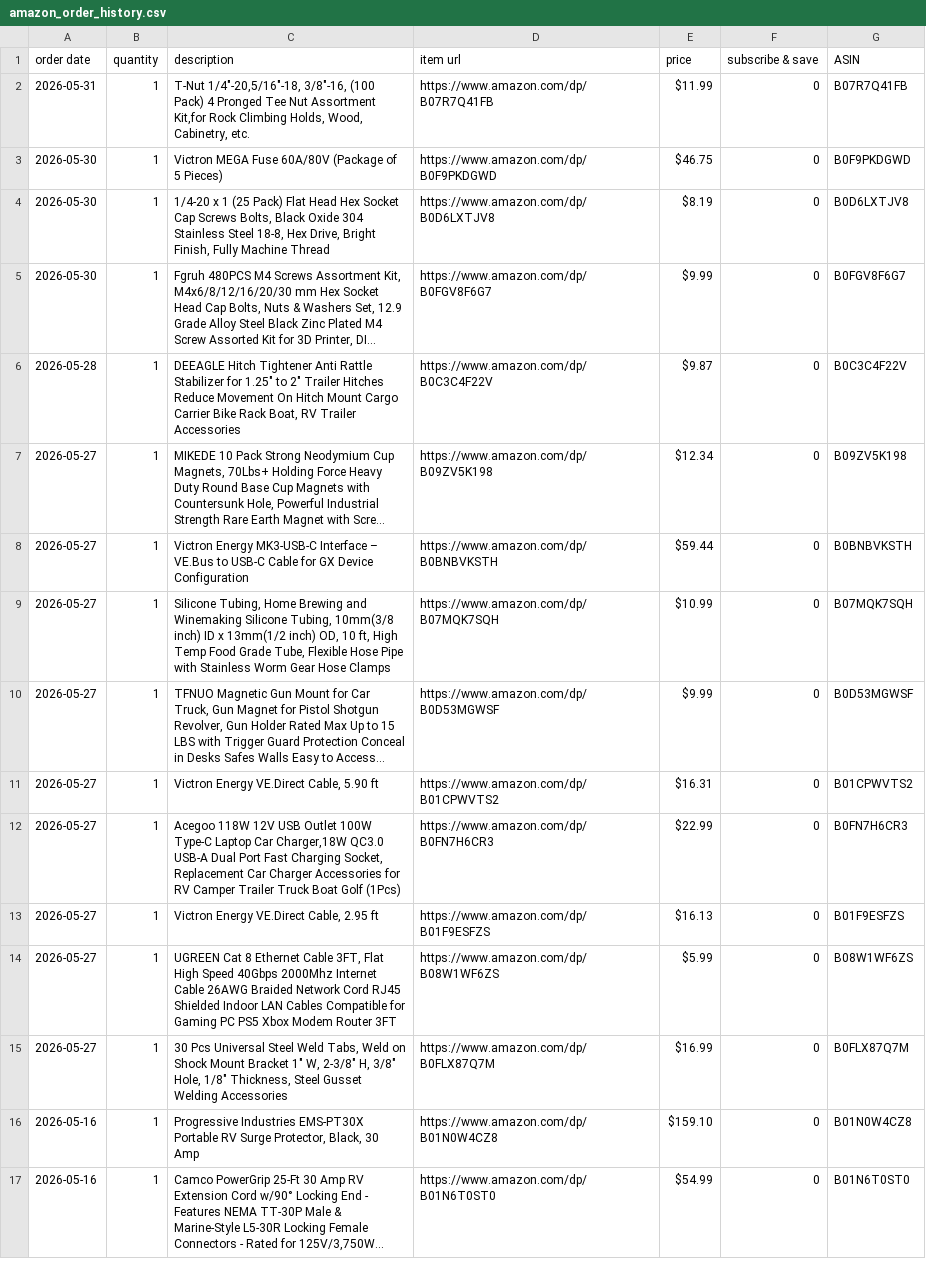
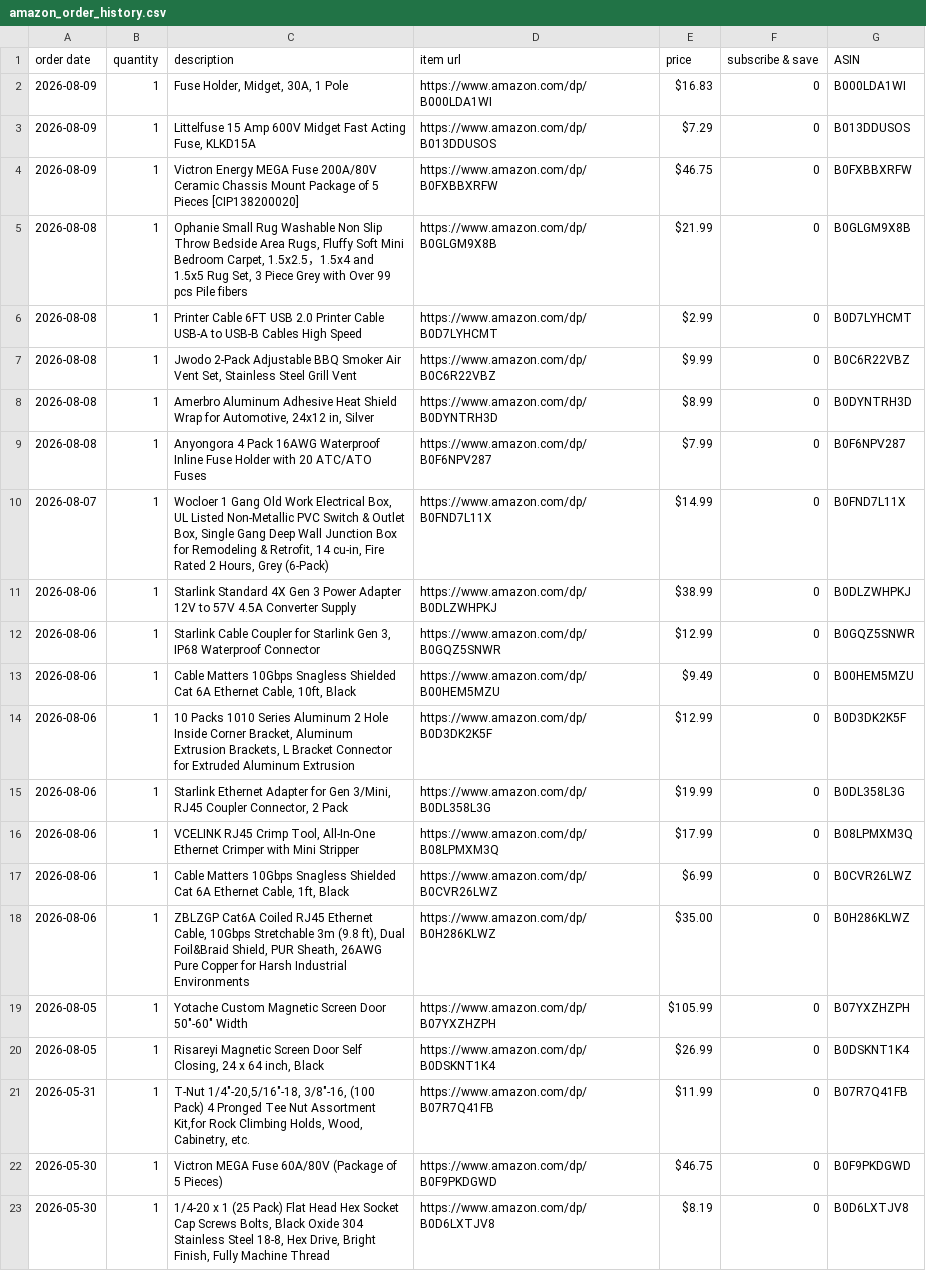
Before and after one commit to DataDaneDev/HiatusBuild, a CSV file: references/amazon_order_history.csv, drawn as a sheet; only a part is shown; the shorter side is filled out with more unchanged rows; long unchanged cells end in …; the diff names each change by its address in the sheet, - before the commit and + after, or states it on an @@ line.

```diff
--- a/references/amazon_order_history.csv
+++ b/references/amazon_order_history.csv
+row 2: 2026-08-09 | 1 | Fuse Holder, Midget, 30A, 1 Pole | https://www.amazon.com/dp/B000LDA1WI | $16.83 | 0 | B000LDA1WI
+row 3: 2026-08-09 | 1 | Littelfuse 15 Amp 600V Midget Fast Acting Fuse, KLKD15A | https://www.amazon.com/dp/B013DDUSOS | $7.29 | 0 | B013DDUSOS
+row 4: 2026-08-09 | 1 | Victron Energy MEGA Fuse 200A/80V Ceramic Chassis Mount Package of 5 Pieces [CIP138200020] | https://www.amazon.com/dp/B0FXBBXRFW | $46.75 | 0 | B0FXBBXRFW
+row 5: 2026-08-08 | 1 | Ophanie Small Rug Washable Non Slip Throw Bedside Area Rugs, Fluffy Soft Mini Bedroom Carpet, 1.5x2.5，1.5x4 and 1.5x5 Rug Set, 3 Piece Grey with Over 99 pcs Pile fibers | https://www.amazon.com/dp/B0GLGM9X8B | $21.99 | 0 | B0GLGM9X8B
+row 6: 2026-08-08 | 1 | Printer Cable 6FT USB 2.0 Printer Cable USB-A to USB-B Cables High Speed | https://www.amazon.com/dp/B0D7LYHCMT | $2.99 | 0 | B0D7LYHCMT
+row 7: 2026-08-08 | 1 | Jwodo 2-Pack Adjustable BBQ Smoker Air Vent Set, Stainless Steel Grill Vent | https://www.amazon.com/dp/B0C6R22VBZ | $9.99 | 0 | B0C6R22VBZ
+row 8: 2026-08-08 | 1 | Amerbro Aluminum Adhesive Heat Shield Wrap for Automotive, 24x12 in, Silver | https://www.amazon.com/dp/B0DYNTRH3D | $8.99 | 0 | B0DYNTRH3D
+row 9: 2026-08-08 | 1 | Anyongora 4 Pack 16AWG Waterproof Inline Fuse Holder with 20 ATC/ATO Fuses | https://www.amazon.com/dp/B0F6NPV287 | $7.99 | 0 | B0F6NPV287
+row 10: 2026-08-07 | 1 | Wocloer 1 Gang Old Work Electrical Box, UL Listed Non-Metallic PVC Switch & Outlet Box, Single Gang Deep Wall Junction Box for Remodeling & Retrofit, 14 cu-in, Fire Rated 2 Hours, Grey (6-Pack) | https://www.amazon.com/dp/B0FND7L11X | $14.99 | 0 | B0FND7L11X
+row 11: 2026-08-06 | 1 | Starlink Standard 4X Gen 3 Power Adapter 12V to 57V 4.5A Converter Supply | https://www.amazon.com/dp/B0DLZWHPKJ | $38.99 | 0 | B0DLZWHPKJ
+row 12: 2026-08-06 | 1 | Starlink Cable Coupler for Starlink Gen 3, IP68 Waterproof Connector | https://www.amazon.com/dp/B0GQZ5SNWR | $12.99 | 0 | B0GQZ5SNWR
+row 13: 2026-08-06 | 1 | Cable Matters 10Gbps Snagless Shielded Cat 6A Ethernet Cable, 10ft, Black | https://www.amazon.com/dp/B00HEM5MZU | $9.49 | 0 | B00HEM5MZU
+row 14: 2026-08-06 | 1 | 10 Packs 1010 Series Aluminum 2 Hole Inside Corner Bracket, Aluminum Extrusion Brackets, L Bracket Connector for Extruded Aluminum Extrusion | https://www.amazon.com/dp/B0D3DK2K5F | $12.99 | 0 | B0D3DK2K5F
+row 15: 2026-08-06 | 1 | Starlink Ethernet Adapter for Gen 3/Mini, RJ45 Coupler Connector, 2 Pack | https://www.amazon.com/dp/B0DL358L3G | $19.99 | 0 | B0DL358L3G
+row 16: 2026-08-06 | 1 | VCELINK RJ45 Crimp Tool, All-In-One Ethernet Crimper with Mini Stripper | https://www.amazon.com/dp/B08LPMXM3Q | $17.99 | 0 | B08LPMXM3Q
+row 17: 2026-08-06 | 1 | Cable Matters 10Gbps Snagless Shielded Cat 6A Ethernet Cable, 1ft, Black | https://www.amazon.com/dp/B0CVR26LWZ | $6.99 | 0 | B0CVR26LWZ
+row 18: 2026-08-06 | 1 | ZBLZGP Cat6A Coiled RJ45 Ethernet Cable, 10Gbps Stretchable 3m (9.8 ft), Dual Foil&Braid Shield, PUR Sheath, 26AWG Pure Copper for Harsh Industrial Environments | https://www.amazon.com/dp/B0H286KLWZ | $35.00 | 0 | B0H286KLWZ
+row 19: 2026-08-05 | 1 | Yotache Custom Magnetic Screen Door 50"-60" Width | https://www.amazon.com/dp/B07YXZHZPH | $105.99 | 0 | B07YXZHZPH
+row 20: 2026-08-05 | 1 | Risareyi Magnetic Screen Door Self Closing, 24 x 64 inch, Black | https://www.amazon.com/dp/B0DSKNT1K4 | $26.99 | 0 | B0DSKNT1K4
```
Also changed, not shown: bom/bom_estimated_items.csv, bom/bom_inactive_items.csv, 21 other files.
